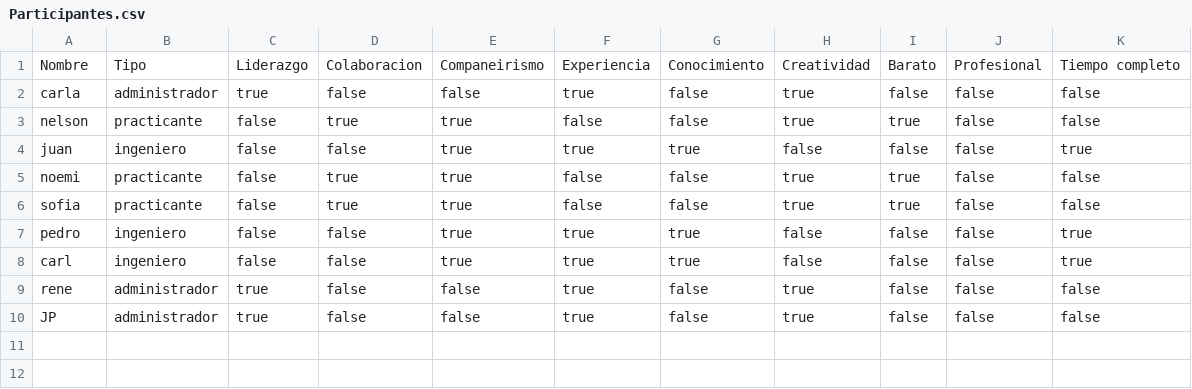
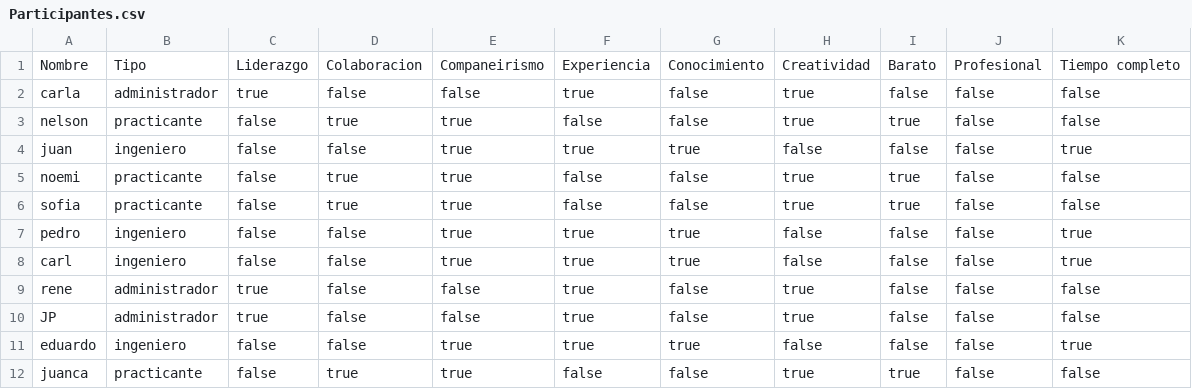
Before and after one commit to nel-eleven11/lab_sustituto_POO, a CSV file: Participantes.csv, drawn as a sheet; the diff names each change by its address in the sheet, - before the commit and + after, or states it on an @@ line.

```diff
--- a/Participantes.csv
+++ b/Participantes.csv
+row 11: eduardo | ingeniero | false | false | true | true | true | false | false | false | true
+row 12: juanca | practicante | false | true | true | false | false | true | true | false | false
```
Also changed, not shown: 2 other files.
